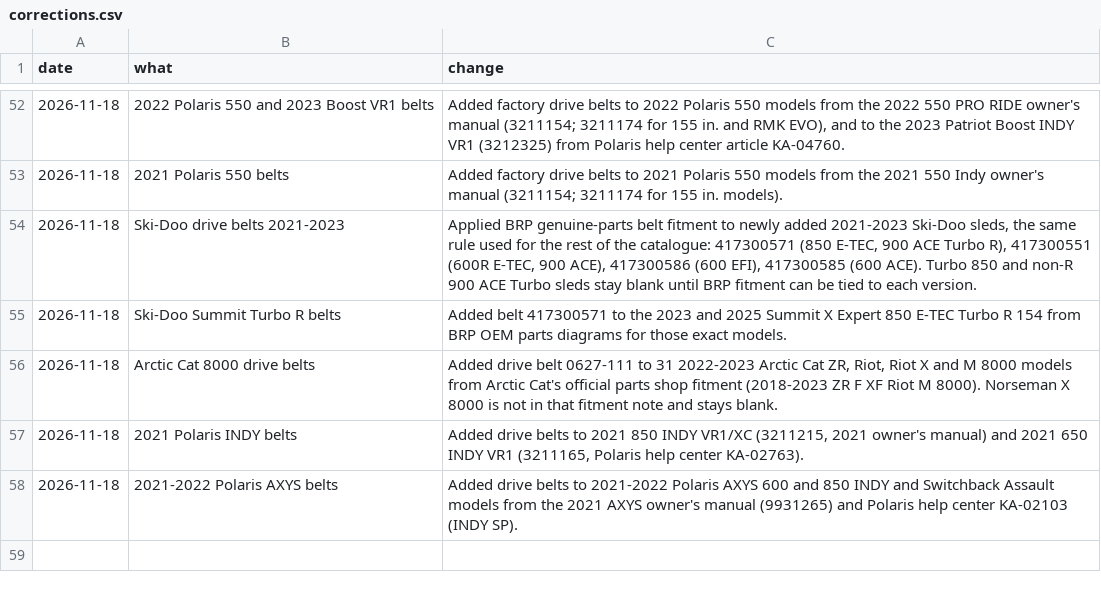
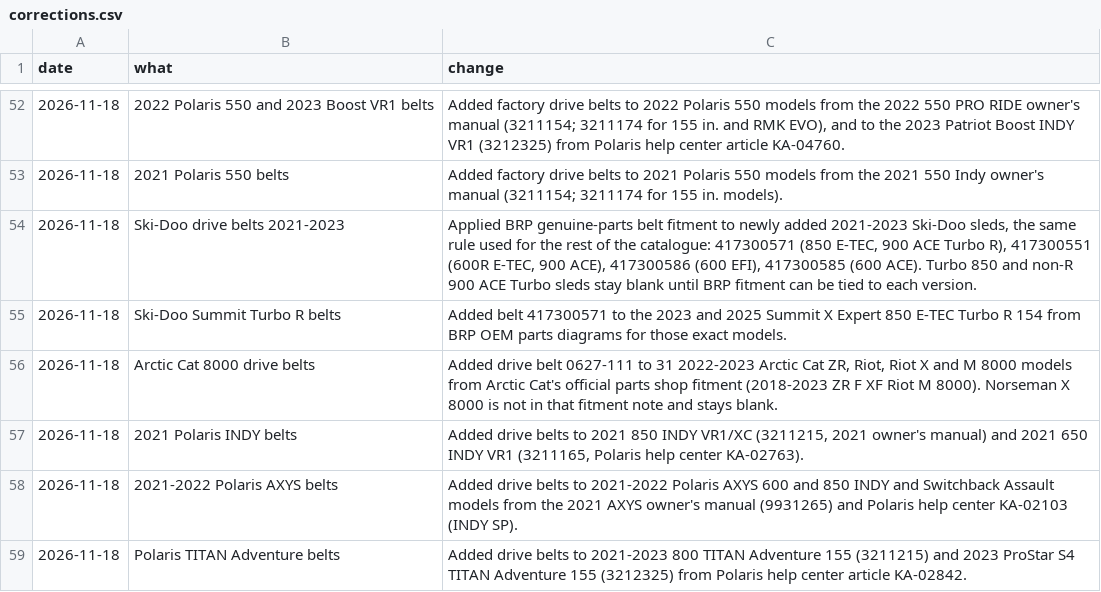
Before and after one commit to JonesT1986/SledSpecs, a CSV file: data/corrections.csv, drawn as a sheet; only a part is shown, gaps mark what is left out.

```diff
--- a/data/corrections.csv
+++ b/data/corrections.csv
@@ -58 +58,2 @@ date,what,change
 2026-11-18,2021-2022 Polaris AXYS belts,"Added drive belts to 2021-2022 Polaris AXYS 600 and 850 INDY and Switchback Assault models from the 2021 AXYS owner's manual (9931265) and Polaris help center KA-02103 (INDY SP)."
+2026-11-18,Polaris TITAN Adventure belts,"Added drive belts to 2021-2023 800 TITAN Adventure 155 (3211215) and 2023 ProStar S4 TITAN Adventure 155 (3212325) from Polaris help center article KA-02842."
```
Also changed, not shown: data/sleds.csv.
